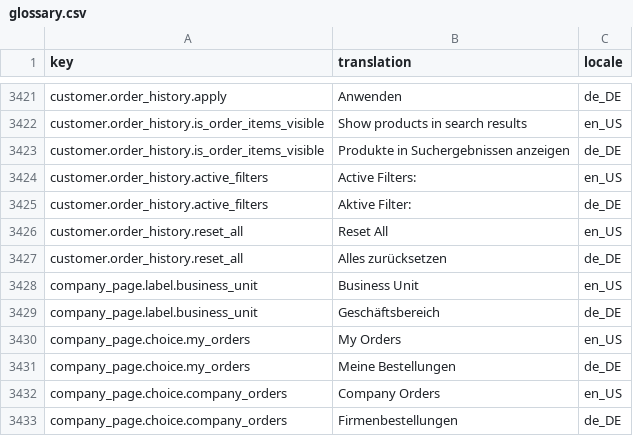
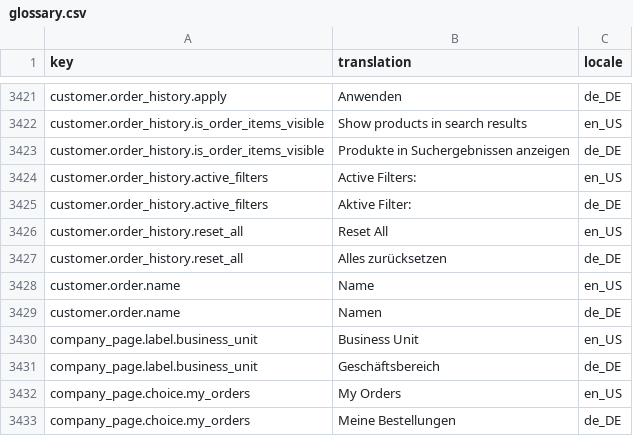
Before and after one commit to vaisakhpc/towa-b2b, a CSV file: data/import/common/common/glossary.csv, drawn as a sheet; only a part is shown, gaps mark what is left out; the shorter side is filled out with more unchanged rows; the diff names each change by its address in the sheet, - before the commit and + after, or states it on an @@ line.

Commit message:
Added order name to order history page on Yves + added the search and sort filter for order name to the Zed query builder

```diff
--- a/data/import/common/common/glossary.csv
+++ b/data/import/common/common/glossary.csv
+row 3428: customer.order.name | Name | en_US
+row 3429: customer.order.name | Namen | de_DE
```
Also changed, not shown: 7 other files.
